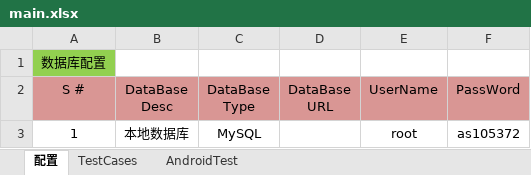
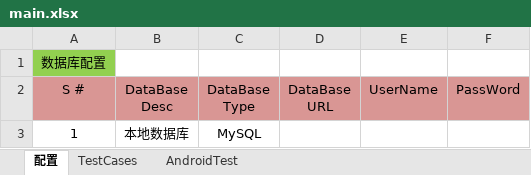
Before and after one commit to Hanlen520/AwTestFrame, an Excel workbook: testCase/163mailTest/main.xlsx, sheet 配置, drawn as a sheet; values as stored, in another font and other column widths than the file's, no borders; the diff names each change by its address in the sheet, - before the commit and + after, or states it on an @@ line.

```diff
--- a/testCase/163mailTest/main.xlsx (sheet 配置)
+++ b/testCase/163mailTest/main.xlsx (sheet 配置)
-E3 (UserName): root
+E3 (UserName): (empty)
-F3 (PassWord): as105372
+F3 (PassWord): (empty)
```
Also changed, not shown: sheet AndroidTest, testCase/163mailTest/module.xlsx, 20 other files.
